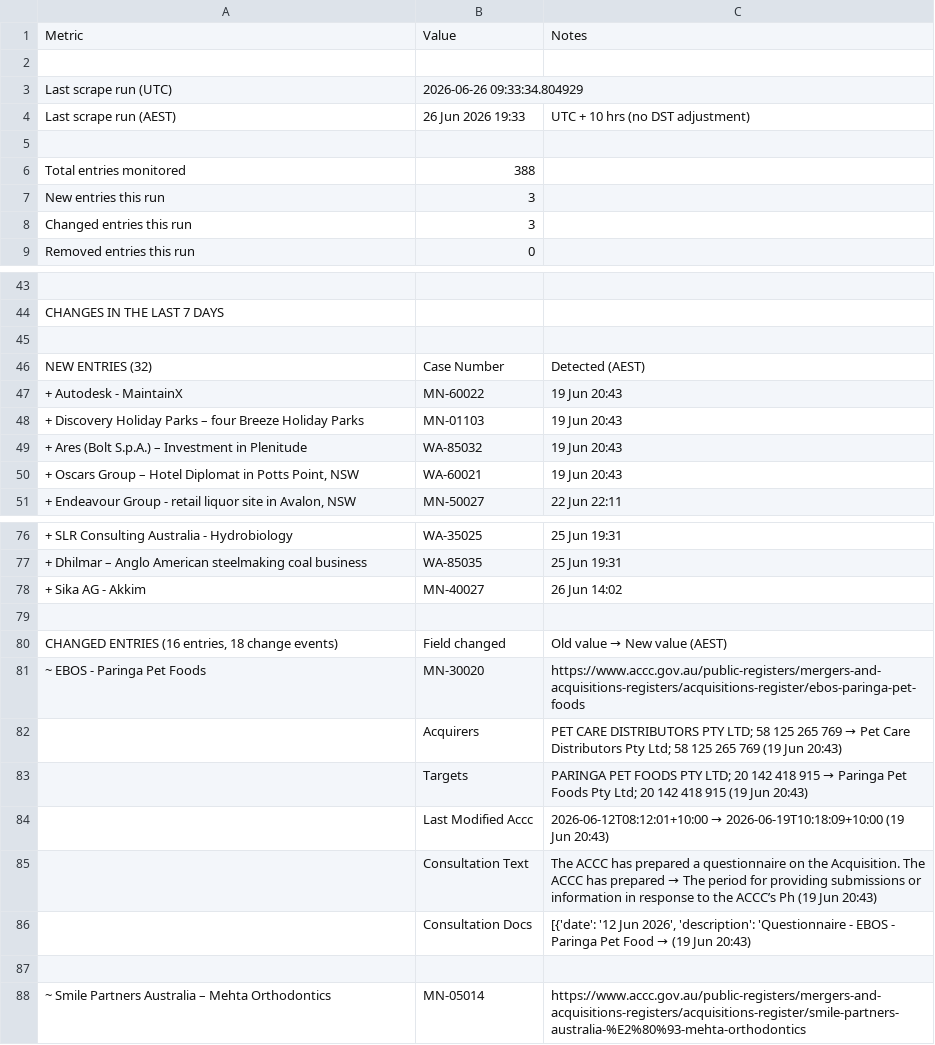
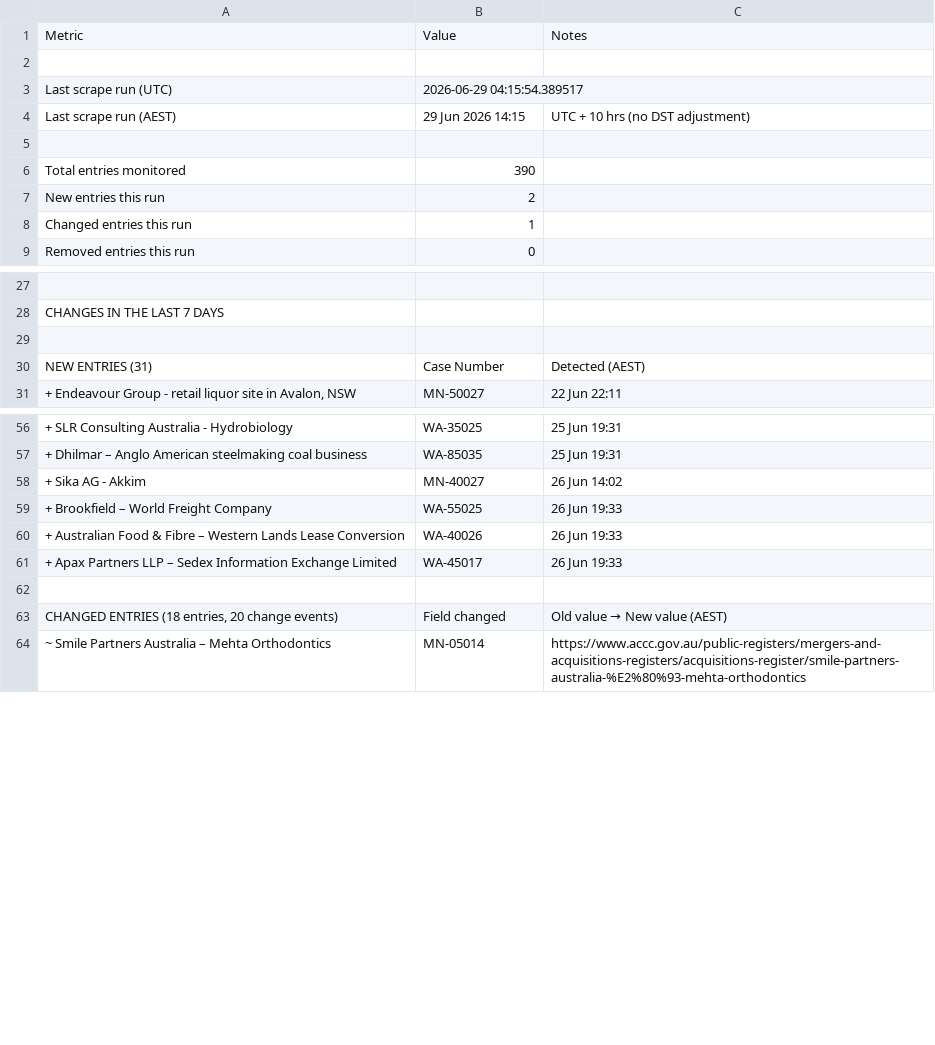
Before and after one commit to Test0112358/notification-check, a CSV file: data/status.csv, drawn as a sheet; only a part is shown, gaps mark what is left out; the diff covers the shown part only.

```diff
--- a/data/status.csv
+++ b/data/status.csv
@@ -2,8 +2,8 @@
 ,,
-Last scrape run (UTC),2026-06-26 09:33:34.804929,
-Last scrape run (AEST),26 Jun 2026  19:33,UTC + 10 hrs (no DST adjustment)
+Last scrape run (UTC),2026-06-29 04:15:54.389517,
+Last scrape run (AEST),29 Jun 2026  14:15,UTC + 10 hrs (no DST adjustment)
 ,,
-Total entries monitored,388,
-New entries this run,3,
-Changed entries this run,3,
+Total entries monitored,390,
+New entries this run,2,
+Changed entries this run,1,
 Removed entries this run,0,
@@ -45,7 +29,3 @@ CHANGES IN THE LAST 7 DAYS,,
 ,,
-NEW ENTRIES (32),Case Number,Detected (AEST)
-+ Autodesk - MaintainX,MN-60022,19 Jun  20:43
-+ Discovery Holiday Parks – four Breeze Holiday Parks,MN-01103,19 Jun  20:43
-+ Ares (Bolt S.p.A.) – Investment in Plenitude,WA-85032,19 Jun  20:43
-"+ Oscars Group – Hotel Diplomat in Potts Point, NSW",WA-60021,19 Jun  20:43
+NEW ENTRIES (31),Case Number,Detected (AEST)
 "+ Endeavour Group - retail liquor site in Avalon, NSW",MN-50027,22 Jun  22:11
@@ -78,11 +58,7 @@ NEW ENTRIES (32),Case Number,Detected (AEST)
 + Sika AG - Akkim,MN-40027,26 Jun  14:02
++ Brookfield – World Freight Company,WA-55025,26 Jun  19:33
++ Australian Food & Fibre – Western Lands Lease Conversion,WA-40026,26 Jun  19:33
++ Apax Partners LLP – Sedex Information Exchange Limited,WA-45017,26 Jun  19:33
 ,,
-"CHANGED ENTRIES (16 entries, 18 change events)",Field changed,Old value  →  New value  (AEST)
-~ EBOS - Paringa Pet Foods,MN-30020,https://www.accc.gov.au/public-registers/mergers-and-acquisitions-registers/acquisitions-register/ebos-paringa-pet-foods
-,Acquirers,PET CARE DISTRIBUTORS PTY LTD; 58 125 265 769  →  Pet Care Distributors Pty Ltd; 58 125 265 769  (19 Jun  20:43)
-,Targets,PARINGA PET FOODS PTY LTD; 20 142 418 915  →  Paringa Pet Foods Pty Ltd; 20 142 418 915  (19 Jun  20:43)
-,Last Modified Accc,2026-06-12T08:12:01+10:00  →  2026-06-19T10:18:09+10:00  (19 Jun  20:43)
-,Consultation Text,The ACCC has prepared a questionnaire on the Acquisition. The ACCC has prepared   →  The period for providing submissions or information in response to the ACCC’s Ph  (19 Jun  20:43)
-,Consultation Docs,"[{'date': '12 Jun 2026', 'description': 'Questionnaire - EBOS - Paringa Pet Food  →    (19 Jun  20:43)"
-,,
+"CHANGED ENTRIES (18 entries, 20 change events)",Field changed,Old value  →  New value  (AEST)
 ~ Smile Partners Australia – Mehta Orthodontics,MN-05014,https://www.accc.gov.au/public-registers/mergers-and-acquisitions-registers/acquisitions-register/smile-partners-australia-%E2%80%93-mehta-orthodontics
```
Also changed, not shown: 21 added rows, 16 removed rows, 3 moved rows and 6 edited cells elsewhere in this file, data/register.csv, 7 other files.
